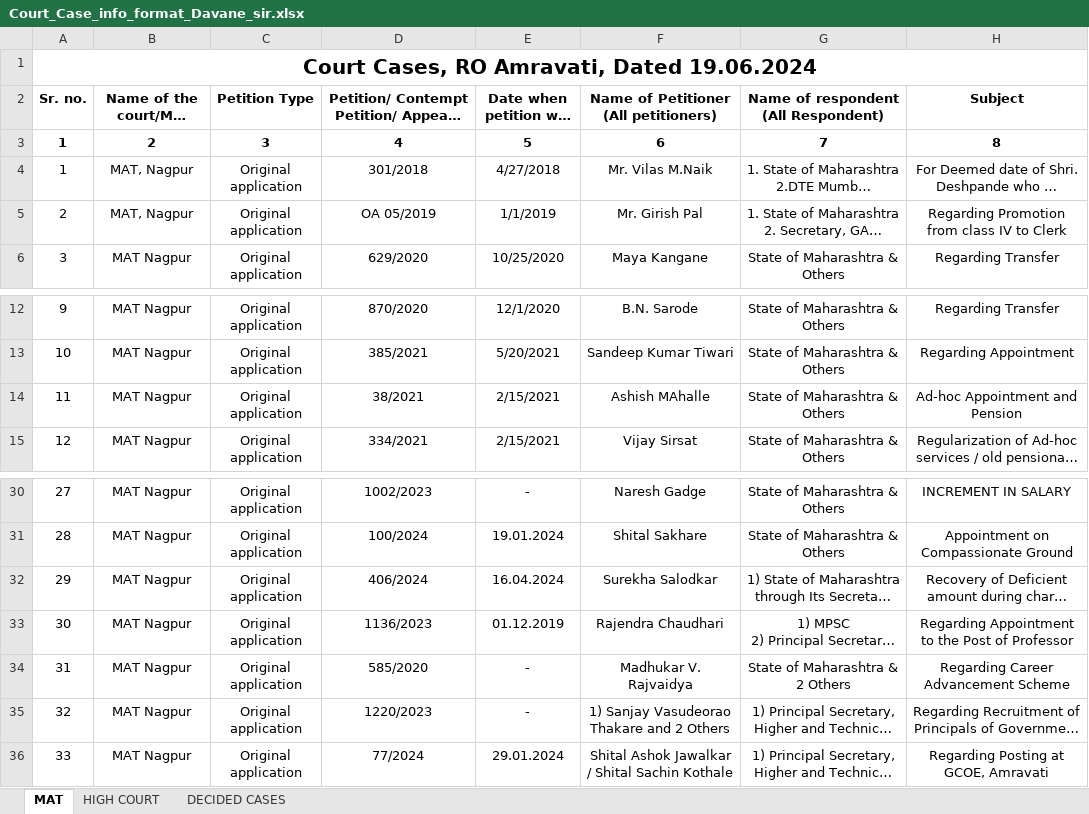
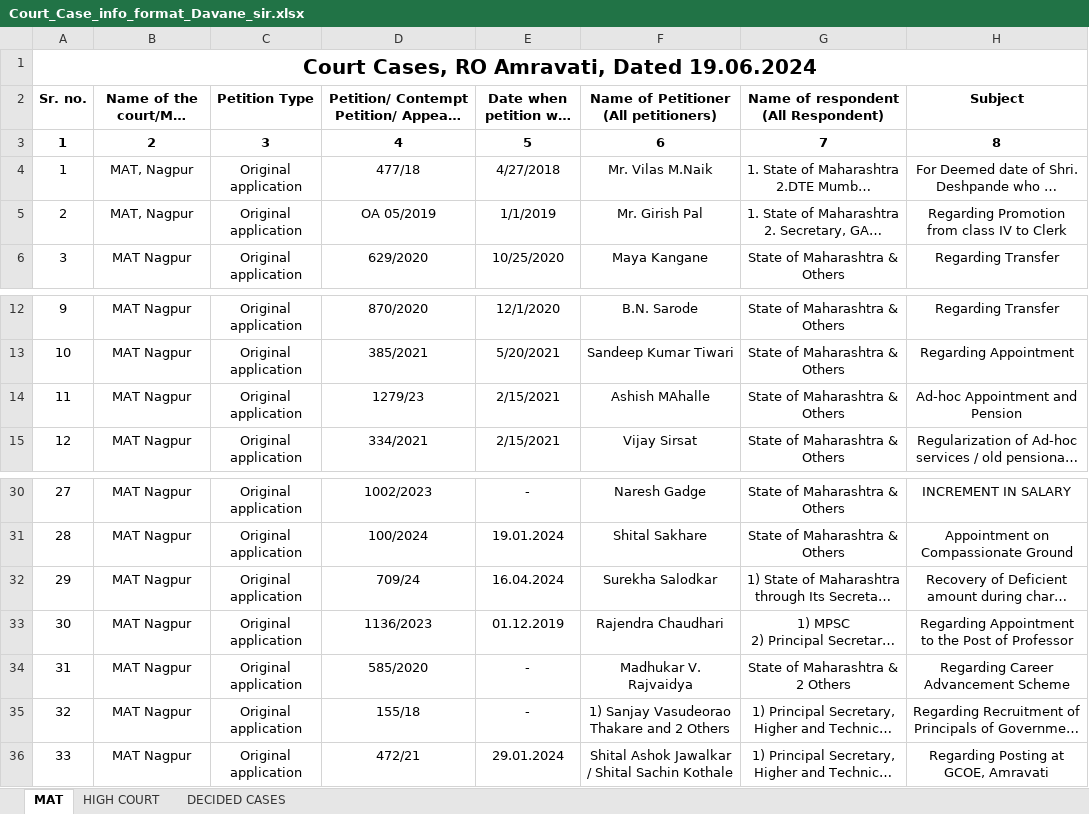
Before and after one commit to VedantTathe/RoznamaGenerator, an Excel workbook: downloads/Court_Case_info_format_Davane_sir.xlsx, sheet MAT, drawn as a sheet; only a part is shown, gaps mark what is left out; long unchanged cells end in …; values as stored, in another font and other column widths than the file's, no borders; charts and pictures not drawn; the diff names each change by its address in the sheet, - before the commit and + after, or states it on an @@ line.

```diff
--- a/downloads/Court_Case_info_format_Davane_sir.xlsx (sheet MAT)
+++ b/downloads/Court_Case_info_format_Davane_sir.xlsx (sheet MAT)
-D4: 301/2018
+D4: 477/18
-D14: 38/2021
+D14: 1279/23
-D32: 406/2024
+D32: 709/24
-D35: 1220/2023
+D35: 155/18
-D36: 77/2024
+D36: 472/21
```
Also changed, not shown: charts or pictures, 2 other files.
